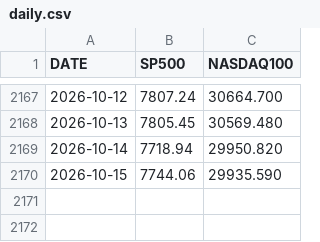
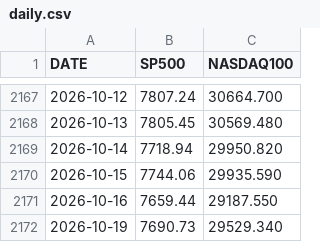
Before and after one commit to Alperenlcr/trade_bot_results, a CSV file: data/indices/daily.csv, drawn as a sheet; only a part is shown, gaps mark what is left out; the diff names each change by its address in the sheet, - before the commit and + after, or states it on an @@ line.

```diff
--- a/data/indices/daily.csv
+++ b/data/indices/daily.csv
+row 2171: 2026-10-16 | 7659.44 | 29187.550
+row 2172: 2026-10-19 | 7690.73 | 29529.340
```
Also changed, not shown: data/indices/hourly.csv, 1 other file.
